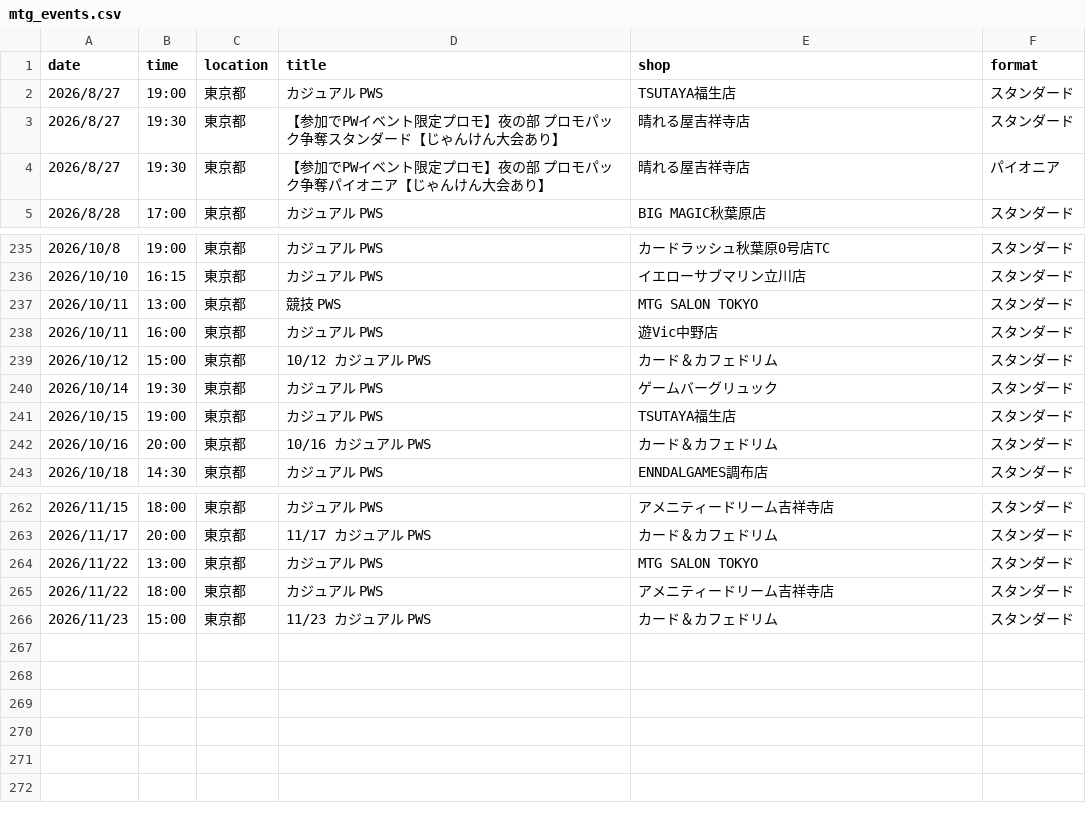
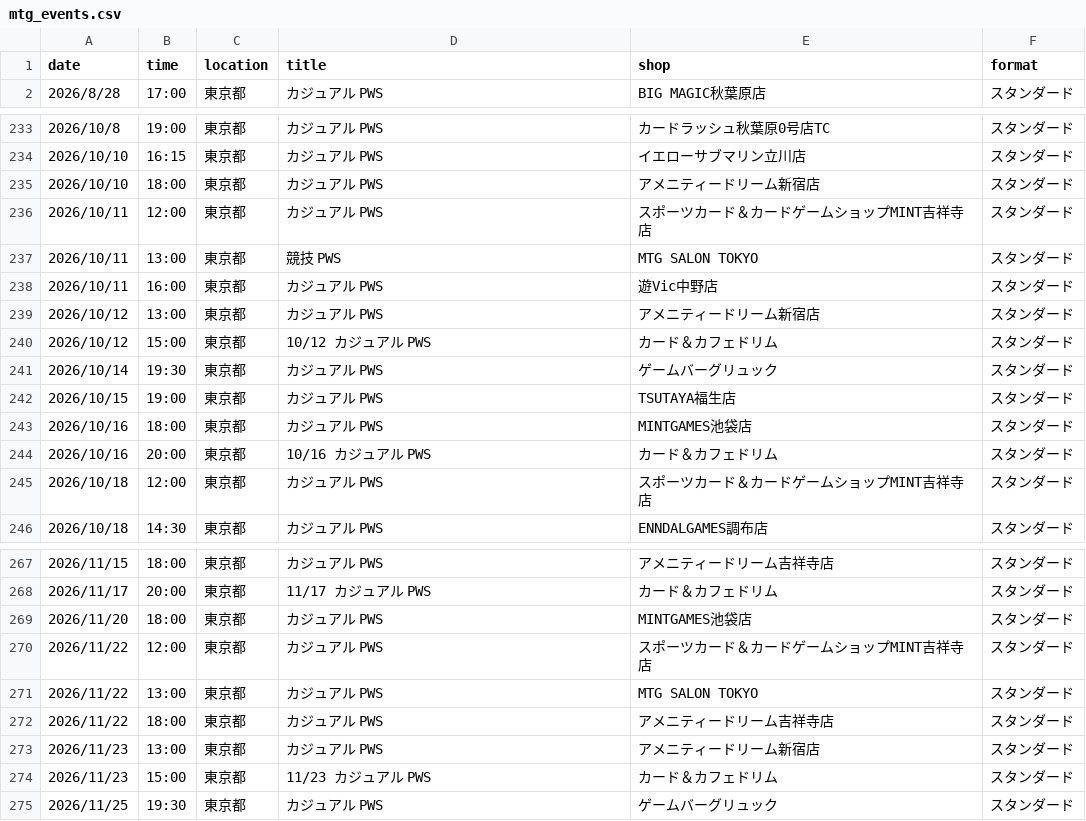
Before and after one commit to wakame1367/mtg_official_event_scraper, a CSV file: mtg_events.csv, drawn as a sheet; only a part is shown, gaps mark what is left out; removed rows and columns are numbered as before the commit, all else as after; the diff covers the shown part only; the diff names each change by its address in the sheet, - before the commit and + after, or states it on an @@ line.

Commit message:
docs: Auto-update MTG events calendar [skip ci] 9ed999b9b4177d3915394fd37ac54a7e7030161e

```diff
--- a/mtg_events.csv
+++ b/mtg_events.csv
-row 2: 2026/8/27 | 19:00 | 東京都 | カジュアル PWS | TSUTAYA福生店 | スタンダード
-row 3: 2026/8/27 | 19:30 | 東京都 | 【参加でPWイベント限定プロモ】夜の部 プロモパック争奪スタンダード【じゃんけん大会あり】 | 晴れる屋吉祥寺店 | スタンダード
-row 4: 2026/8/27 | 19:30 | 東京都 | 【参加でPWイベント限定プロモ】夜の部 プロモパック争奪パイオニア【じゃんけん大会あり】 | 晴れる屋吉祥寺店 | パイオニア
+row 235: 2026/10/10 | 18:00 | 東京都 | カジュアル PWS | アメニティードリーム新宿店 | スタンダード
+row 236: 2026/10/11 | 12:00 | 東京都 | カジュアル PWS | スポーツカード＆カードゲームショップMINT吉祥寺店 | スタンダード
+row 239: 2026/10/12 | 13:00 | 東京都 | カジュアル PWS | アメニティードリーム新宿店 | スタンダード
+row 243: 2026/10/16 | 18:00 | 東京都 | カジュアル PWS | MINTGAMES池袋店 | スタンダード
+row 245: 2026/10/18 | 12:00 | 東京都 | カジュアル PWS | スポーツカード＆カードゲームショップMINT吉祥寺店 | スタンダード
+row 269: 2026/11/20 | 18:00 | 東京都 | カジュアル PWS | MINTGAMES池袋店 | スタンダード
+row 270: 2026/11/22 | 12:00 | 東京都 | カジュアル PWS | スポーツカード＆カードゲームショップMINT吉祥寺店 | スタンダード
+row 273: 2026/11/23 | 13:00 | 東京都 | カジュアル PWS | アメニティードリーム新宿店 | スタンダード
+row 275: 2026/11/25 | 19:30 | 東京都 | カジュアル PWS | ゲームバーグリュック | スタンダード
```
Also changed, not shown: 3 added rows and 1 moved row elsewhere in this file, mtg_events_latest.csv, 2 other files.
